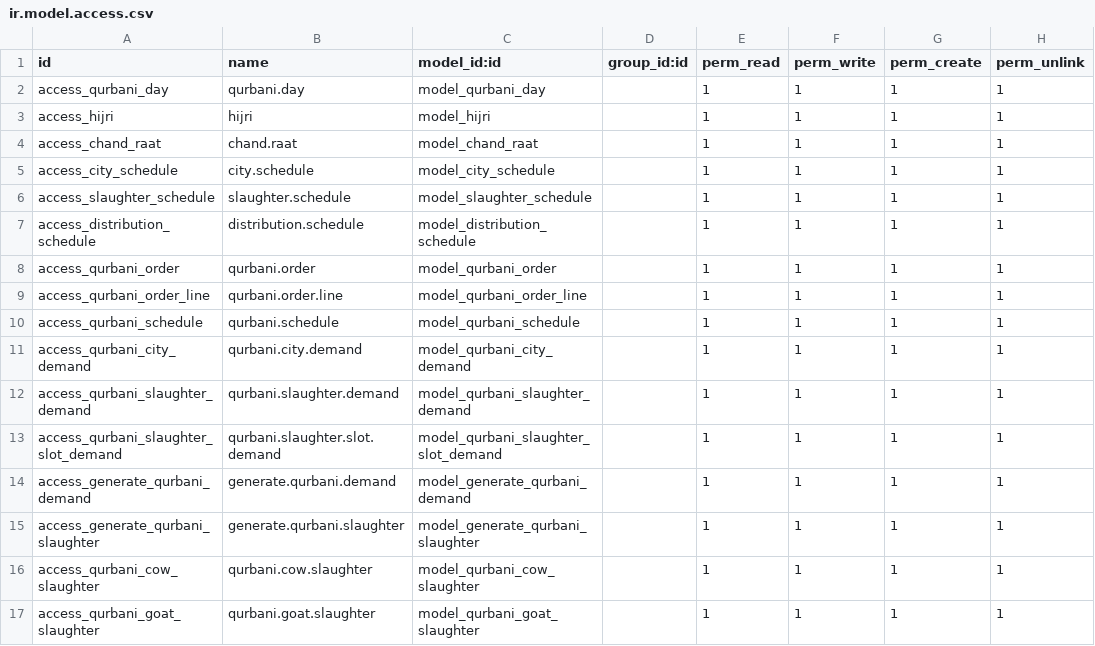
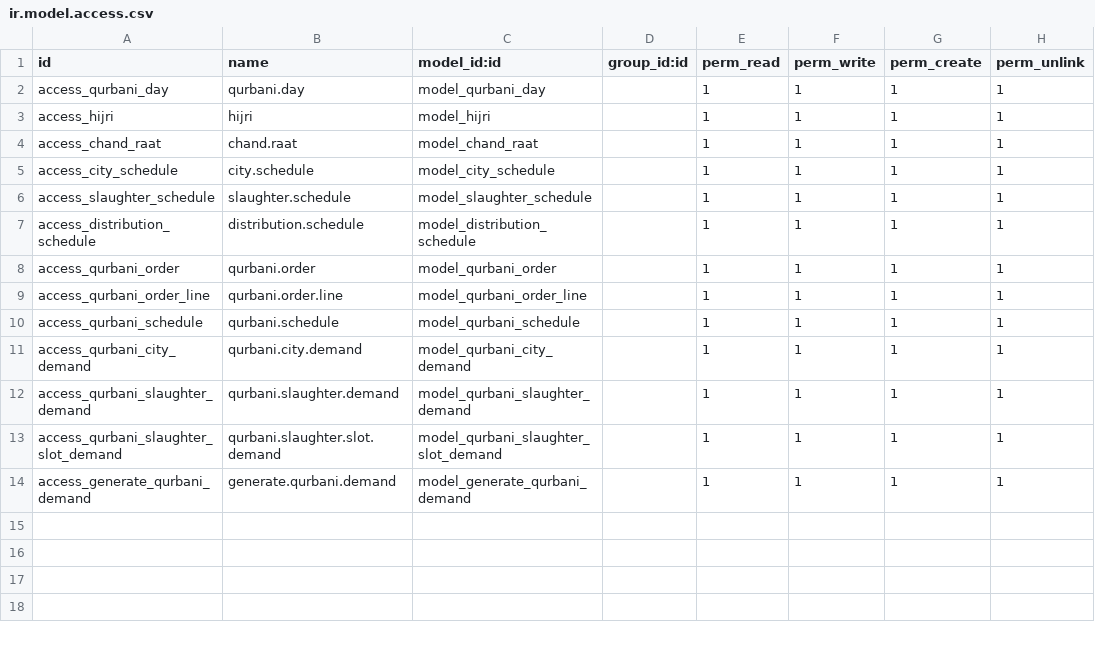
Before and after one commit to Saylani-Welfare-Trust/swit-odoo, a CSV file: custom-addons/bn_qurbani/security/ir.model.access.csv, drawn as a sheet.

```diff
--- a/custom-addons/bn_qurbani/security/ir.model.access.csv
+++ b/custom-addons/bn_qurbani/security/ir.model.access.csv
@@ -14,4 +14 @@ access_qurbani_slaughter_slot_demand,qurbani.slaughter.slot.demand,model_qurbani
 access_generate_qurbani_demand,generate.qurbani.demand,model_generate_qurbani_demand,,1,1,1,1
-access_generate_qurbani_slaughter,generate.qurbani.slaughter,model_generate_qurbani_slaughter,,1,1,1,1
-access_qurbani_cow_slaughter,qurbani.cow.slaughter,model_qurbani_cow_slaughter,,1,1,1,1
-access_qurbani_goat_slaughter,qurbani.goat.slaughter,model_qurbani_goat_slaughter,,1,1,1,1
```
Also changed, not shown: 18 other files.
